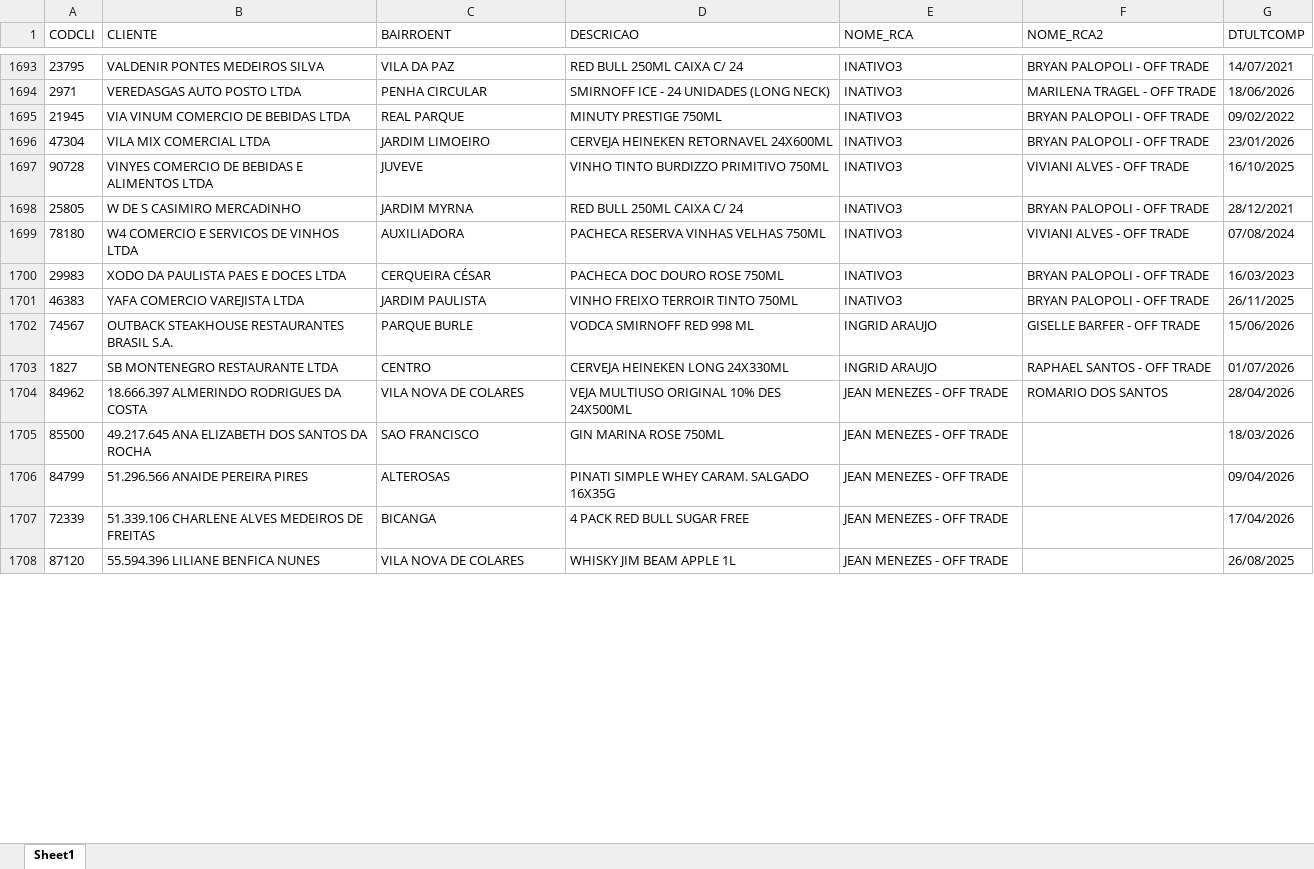
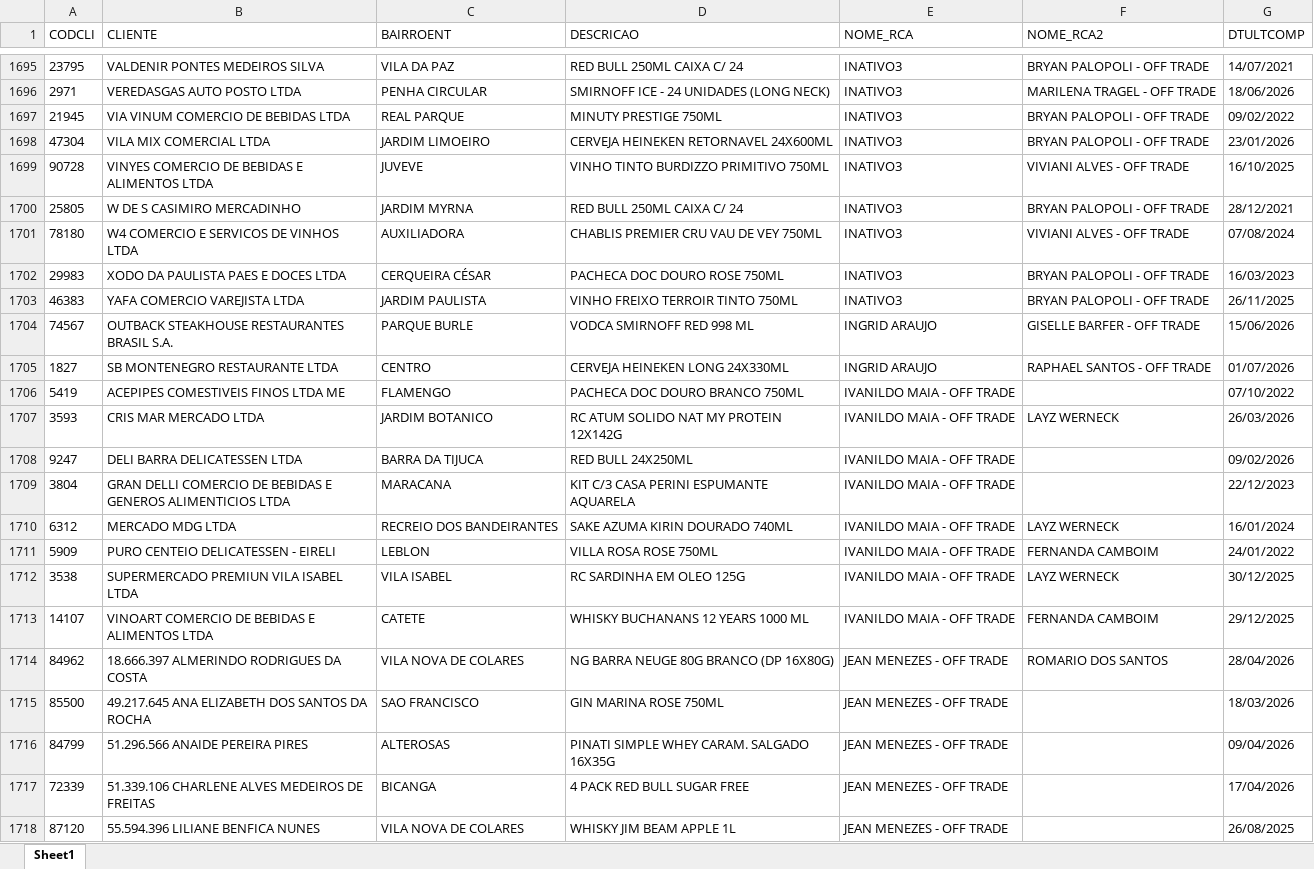
Before and after one commit to leonardocampos-cmd/offtrade, an Excel workbook: nao_positivados_07-2026.xlsx, sheet Sheet1, drawn as a sheet; only a part is shown, gaps mark what is left out; values as stored, in another font and other column widths than the file's, no borders; addresses are those after the commit; the diff covers the shown part only; the diff names each change by its address in the sheet, - before the commit and + after, or states it on an @@ line.

```diff
--- a/nao_positivados_07-2026.xlsx (sheet Sheet1)
+++ b/nao_positivados_07-2026.xlsx (sheet Sheet1)
-D1701 (DESCRICAO): PACHECA RESERVA VINHAS VELHAS 750ML
+D1701 (DESCRICAO): CHABLIS PREMIER CRU VAU DE VEY 750ML
+row 1706: 5419 | ACEPIPES COMESTIVEIS FINOS LTDA ME | FLAMENGO | PACHECA DOC DOURO BRANCO 750ML | IVANILDO MAIA - OFF TRADE |  | 07/10/2022
+row 1707: 3593 | CRIS MAR MERCADO LTDA | JARDIM BOTANICO | RC ATUM SOLIDO NAT MY PROTEIN 12X142G | IVANILDO MAIA - OFF TRADE | LAYZ WERNECK | 26/03/2026
+row 1708: 9247 | DELI BARRA DELICATESSEN LTDA | BARRA DA TIJUCA | RED BULL 24X250ML | IVANILDO MAIA - OFF TRADE |  | 09/02/2026
+row 1709: 3804 | GRAN DELLI COMERCIO DE BEBIDAS E GENEROS ALIMENTICIOS LTDA | MARACANA | KIT C/3 CASA PERINI ESPUMANTE AQUARELA | IVANILDO MAIA - OFF TRADE |  | 22/12/2023
+row 1710: 6312 | MERCADO MDG LTDA | RECREIO DOS BANDEIRANTES | SAKE AZUMA KIRIN DOURADO 740ML | IVANILDO MAIA - OFF TRADE | LAYZ WERNECK | 16/01/2024
+row 1711: 5909 | PURO CENTEIO DELICATESSEN - EIRELI | LEBLON | VILLA ROSA ROSE 750ML | IVANILDO MAIA - OFF TRADE | FERNANDA CAMBOIM | 24/01/2022
+row 1712: 3538 | SUPERMERCADO PREMIUN VILA ISABEL LTDA | VILA ISABEL | RC SARDINHA EM OLEO 125G | IVANILDO MAIA - OFF TRADE | LAYZ WERNECK | 30/12/2025
+row 1713: 14107 | VINOART COMERCIO DE BEBIDAS E ALIMENTOS LTDA | CATETE | WHISKY BUCHANANS 12 YEARS 1000 ML | IVANILDO MAIA - OFF TRADE | FERNANDA CAMBOIM | 29/12/2025
-D1714 (DESCRICAO): VEJA MULTIUSO ORIGINAL 10% DES 24X500ML
+D1714 (DESCRICAO): NG BARRA NEUGE 80G BRANCO (DP 16X80G)
```
Also changed, not shown: 44 added rows, 35 removed rows, 15 moved rows and 886 edited cells elsewhere in this sheet, planilhas_cache/METAS SP.xlsx, planilhas_cache/controle_notas_07_julho.xlsx, 14 other files.
